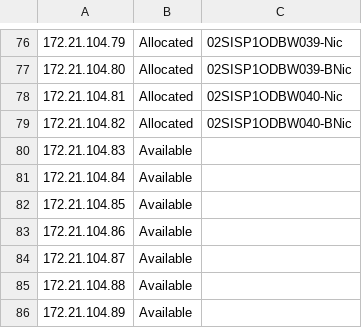
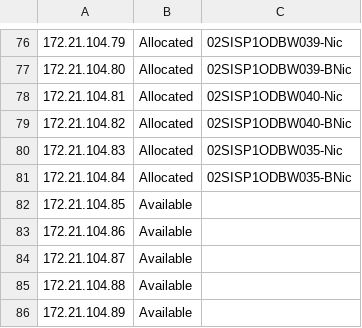
Before and after one commit to messagefromgiri/PSSIS, a CSV file: Scripts/SIS-DB-SN002-172.21.104.0_21.csv, drawn as a sheet; only a part is shown, gaps mark what is left out.

```diff
--- a/Scripts/SIS-DB-SN002-172.21.104.0_21.csv
+++ b/Scripts/SIS-DB-SN002-172.21.104.0_21.csv
@@ -79,4 +79,4 @@
 "172.21.104.82","Allocated","02SISP1ODBW040-BNic"
-"172.21.104.83","Available",""
-"172.21.104.84","Available",""
+"172.21.104.83","Allocated","02SISP1ODBW035-Nic"
+"172.21.104.84","Allocated","02SISP1ODBW035-BNic"
 "172.21.104.85","Available",""
```
Also changed, not shown: Scripts/SIS-WB-SN001-172.21.96.0_21.csv.
